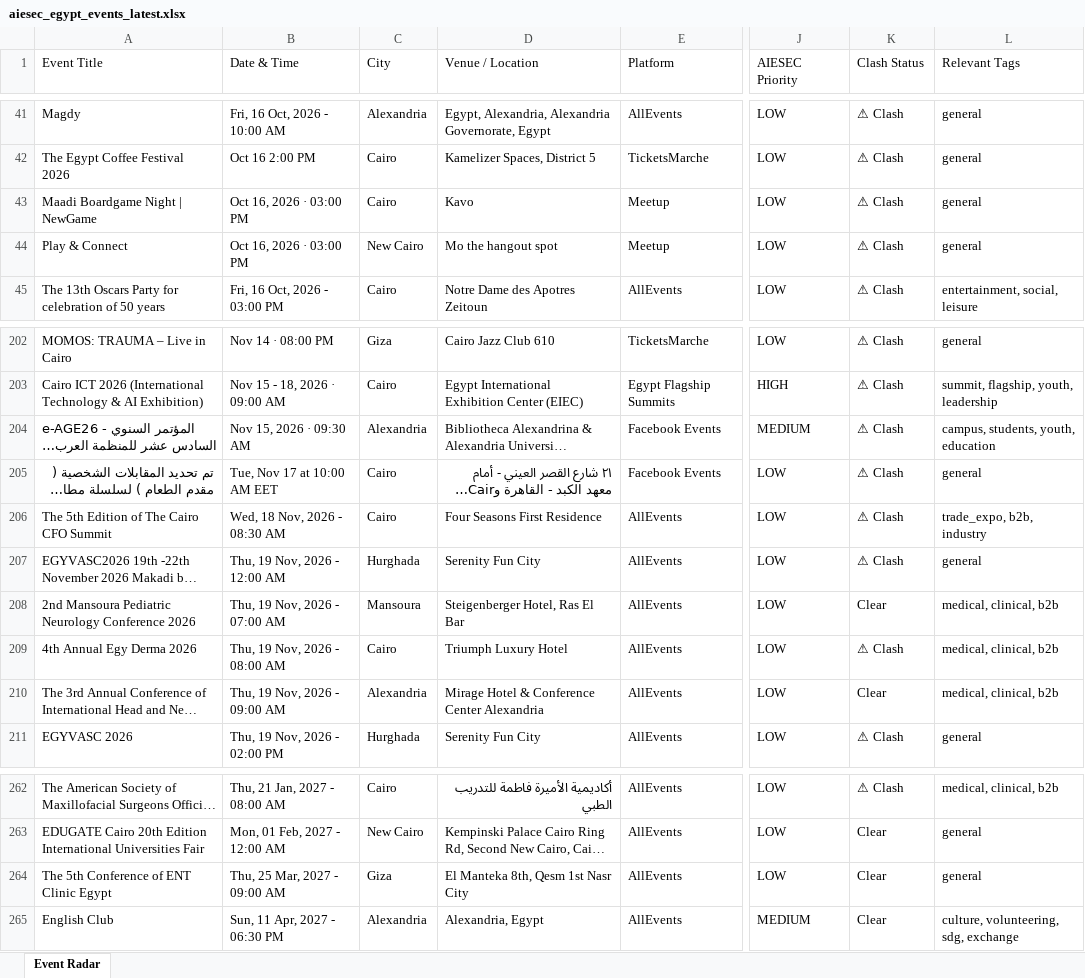
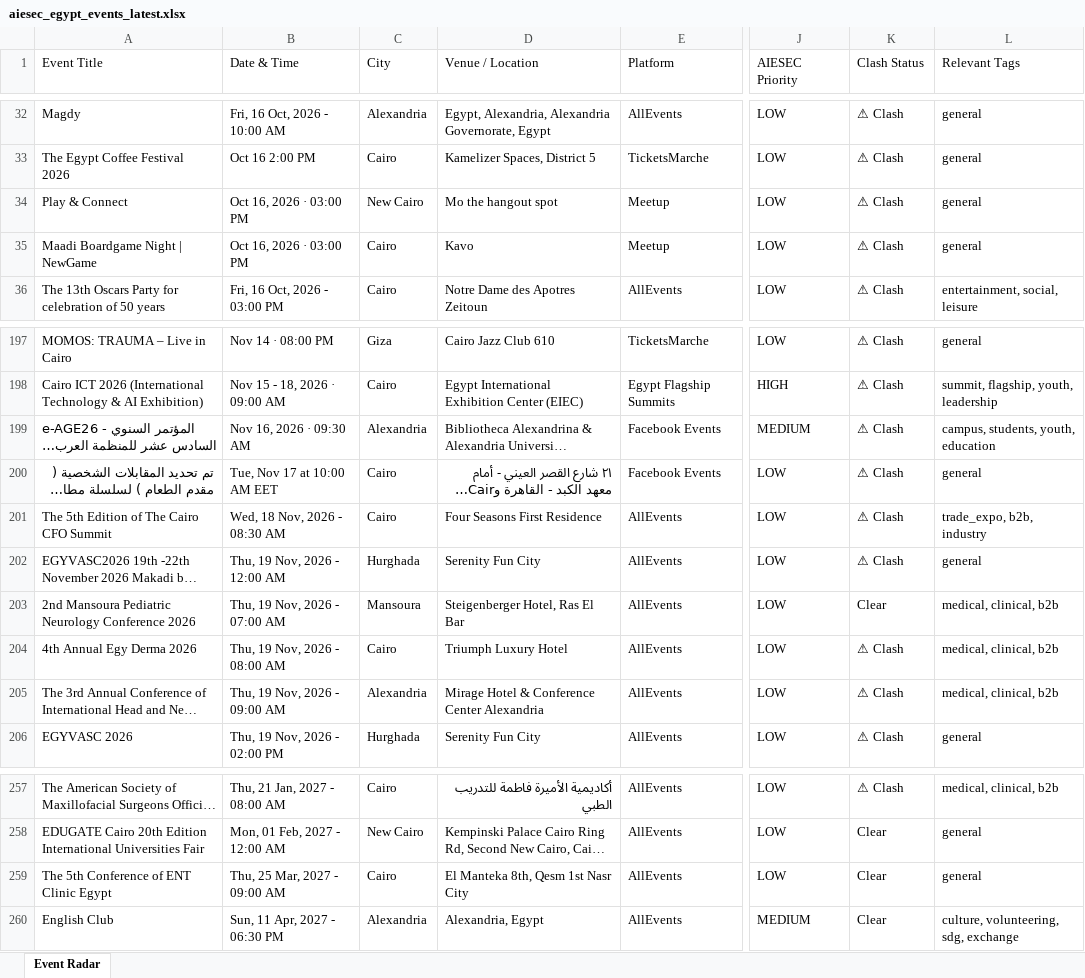
Before and after one commit to abdelrahmanmotazz/aiesec-event-radar, an Excel workbook: data/aiesec_egypt_events_latest.xlsx, sheet Event Radar, drawn as a sheet; only a part is shown, gaps mark what is left out; long unchanged cells end in …; values as stored, in another font and other column widths than the file's, no borders; addresses are those after the commit; the diff covers the shown part only; the diff names each change by its address in the sheet, - before the commit and + after, or states it on an @@ line.

```diff
--- a/data/aiesec_egypt_events_latest.xlsx (sheet Event Radar)
+++ b/data/aiesec_egypt_events_latest.xlsx (sheet Event Radar)
@@ row 44 moved to row 34: Play & Connect @@
-B199 (Date & Time): Nov 15, 2026 · 09:30 AM
+B199 (Date & Time): Nov 16, 2026 · 09:30 AM
-K205 (Clash Status): Clear
+K205 (Clash Status): ⚠ Clash
-C259 (City): Giza
+C259 (City): Cairo
```
Also changed, not shown: 12 added rows, 17 removed rows, 1 moved row and 15 edited cells elsewhere in this sheet, data/egypt_b2c_events_latest.xlsx, docs/data/aiesec_egypt_events_latest.xlsx, 10 other files.
